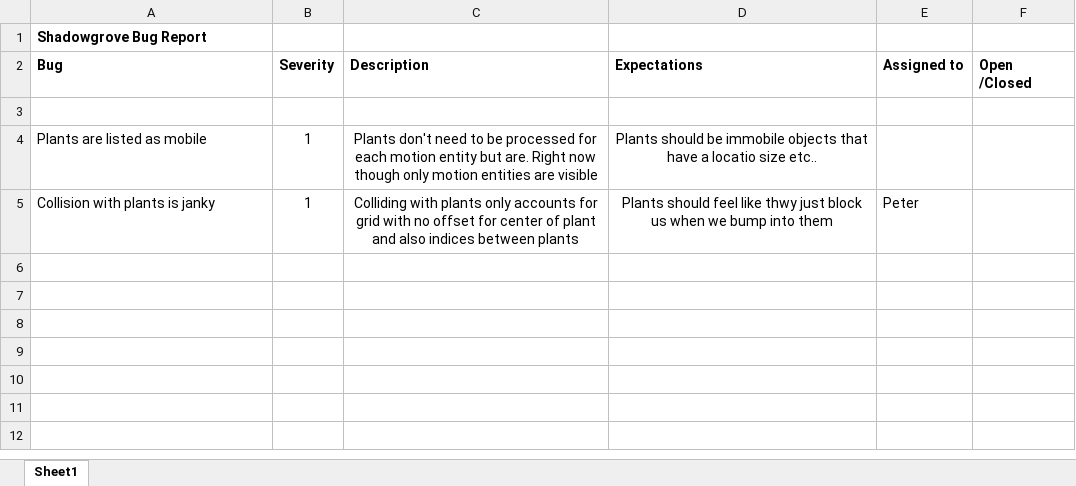
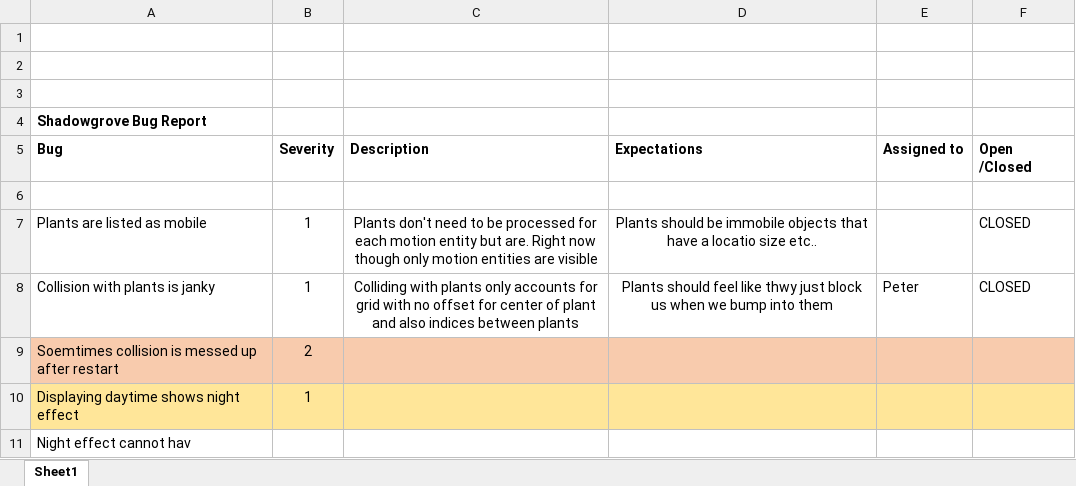
Before and after one commit to psorokva/Shadowgrove, an Excel workbook: doc/bug_report.xlsx, sheet Sheet1, drawn as a sheet; values as stored, in another font and other column widths than the file's, no borders; addresses are those after the commit; the diff names each change by its address in the sheet, - before the commit and + after, or states it on an @@ line.

```diff
--- a/doc/bug_report.xlsx (sheet Sheet1)
+++ b/doc/bug_report.xlsx (sheet Sheet1)
+row 1: (empty)
+row 2: (empty)
+row 3: (empty)
-F7:F8 (Open /Closed): (empty)
+F7:F8 (Open /Closed): CLOSED
+row 9: Soemtimes collision is messed up after restart | 2
+row 10: Displaying daytime shows night effect | 1
+row 11: Night effect cannot hav
```
Also changed, not shown: 6 other files.
